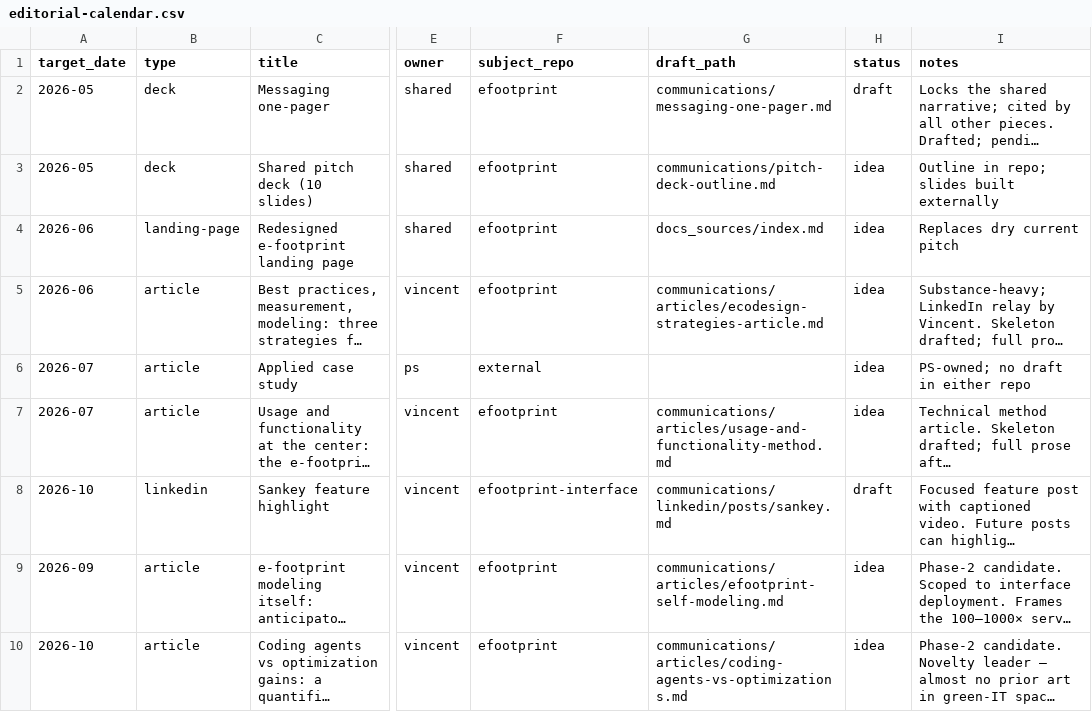
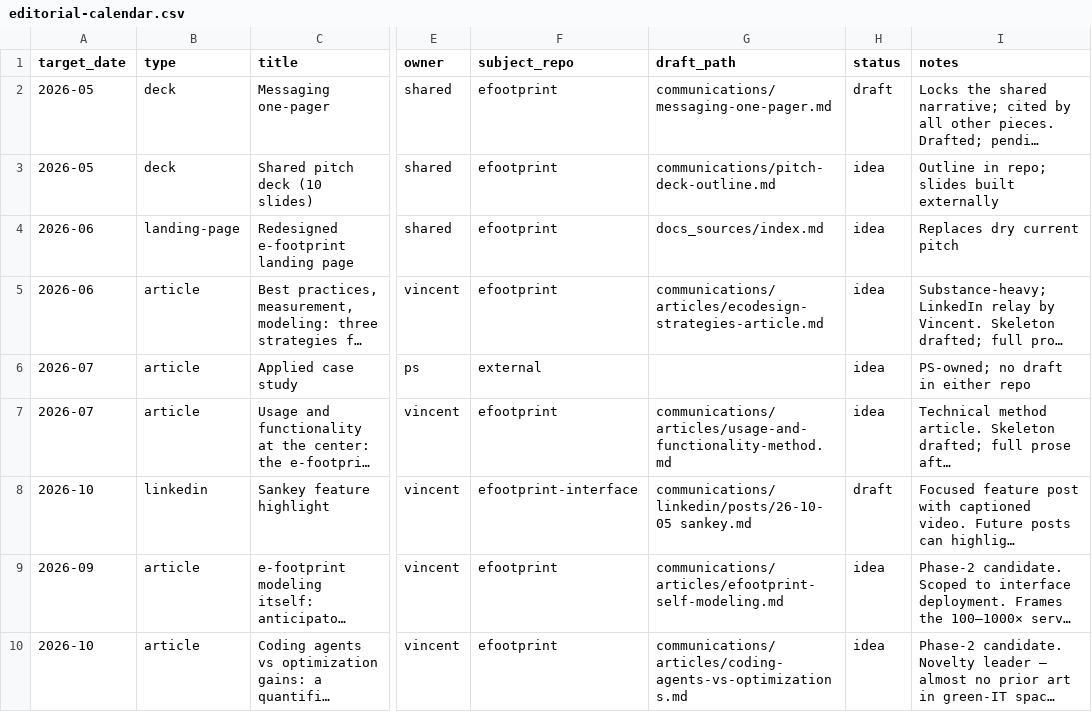
Before and after one commit to Boavizta/e-footprint, a CSV file: communications/editorial-calendar.csv, drawn as a sheet; only a part is shown, gaps mark what is left out; long unchanged cells end in …; the diff names each change by its address in the sheet, - before the commit and + after, or states it on an @@ line.

Commit message:
[UPDATE] Date-prefix LinkedIn post references

```diff
--- a/communications/editorial-calendar.csv
+++ b/communications/editorial-calendar.csv
-G8 (draft_path): communications/linkedin/posts/sankey.md
+G8 (draft_path): communications/linkedin/posts/26-10-05 sankey.md
```
Also changed, not shown: 2 other files.
